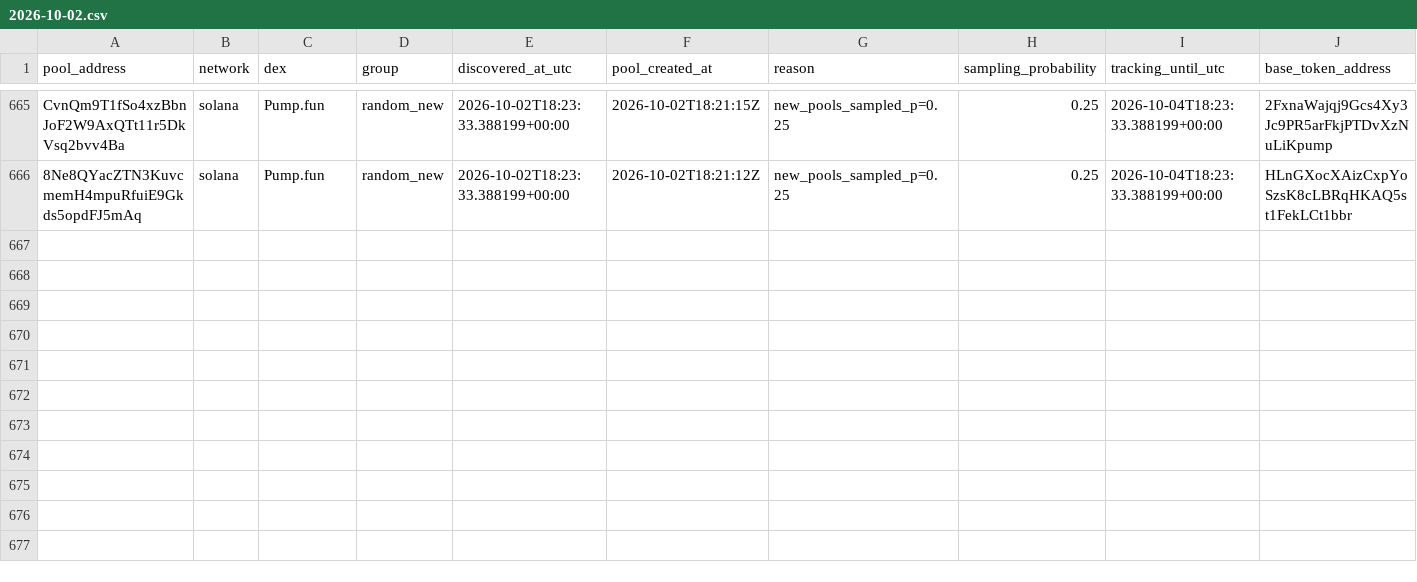
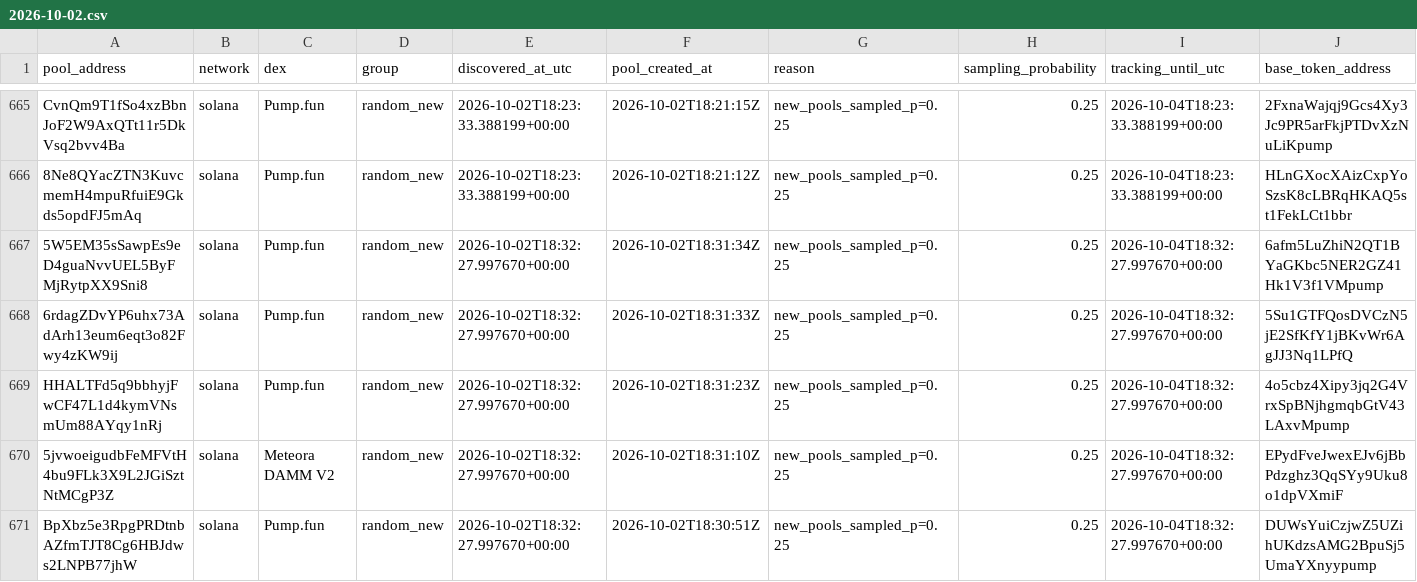
Before and after one commit to TheoooBa/Solana-Memecoin-Analysis, a CSV file: raw/pool_registry/2026-10-02.csv, drawn as a sheet; only a part is shown, gaps mark what is left out; rows hold the shown columns only; the diff names each change by its address in the sheet, - before the commit and + after, or states it on an @@ line.

```diff
--- a/raw/pool_registry/2026-10-02.csv
+++ b/raw/pool_registry/2026-10-02.csv
+row 667: 5W5EM35sSawpEs9eD4guaNvvUEL5ByFMjRytpXX9Sni8 | solana | Pump.fun | random_new | 2026-10-02T18:32:27.997670+00:00 | 2026-10-02T18:31:34Z | new_pools_sampled_p=0.25 | 0.25 | 2026-10-04T18:32:27.997670+00:00 | 6afm5LuZhiN2QT1BYaGKbc5NER2GZ41Hk1V3f1VMpump
+row 668: 6rdagZDvYP6uhx73AdArh13eum6eqt3o82Fwy4zKW9ij | solana | Pump.fun | random_new | 2026-10-02T18:32:27.997670+00:00 | 2026-10-02T18:31:33Z | new_pools_sampled_p=0.25 | 0.25 | 2026-10-04T18:32:27.997670+00:00 | 5Su1GTFQosDVCzN5jE2SfKfY1jBKvWr6AgJJ3Nq1LPfQ
+row 669: HHALTFd5q9bbhyjFwCF47L1d4kymVNsmUm88AYqy1nRj | solana | Pump.fun | random_new | 2026-10-02T18:32:27.997670+00:00 | 2026-10-02T18:31:23Z | new_pools_sampled_p=0.25 | 0.25 | 2026-10-04T18:32:27.997670+00:00 | 4o5cbz4Xipy3jq2G4VrxSpBNjhgmqbGtV43LAxvMpump
+row 670: 5jvwoeigudbFeMFVtH4bu9FLk3X9L2JGiSztNtMCgP3Z | solana | Meteora DAMM V2 | random_new | 2026-10-02T18:32:27.997670+00:00 | 2026-10-02T18:31:10Z | new_pools_sampled_p=0.25 | 0.25 | 2026-10-04T18:32:27.997670+00:00 | EPydFveJwexEJv6jBbPdzghz3QqSYy9Uku8o1dpVXmiF
+row 671: BpXbz5e3RpgPRDtnbAZfmTJT8Cg6HBJdws2LNPB77jhW | solana | Pump.fun | random_new | 2026-10-02T18:32:27.997670+00:00 | 2026-10-02T18:30:51Z | new_pools_sampled_p=0.25 | 0.25 | 2026-10-04T18:32:27.997670+00:00 | DUWsYuiCzjwZ5UZihUKdzsAMG2BpuSj5UmaYXnyypump
```
Also changed, not shown: logs/runs/2026-10-02.csv, raw/new_pool_ranks/2026-10-02.csv, 4 other files.
